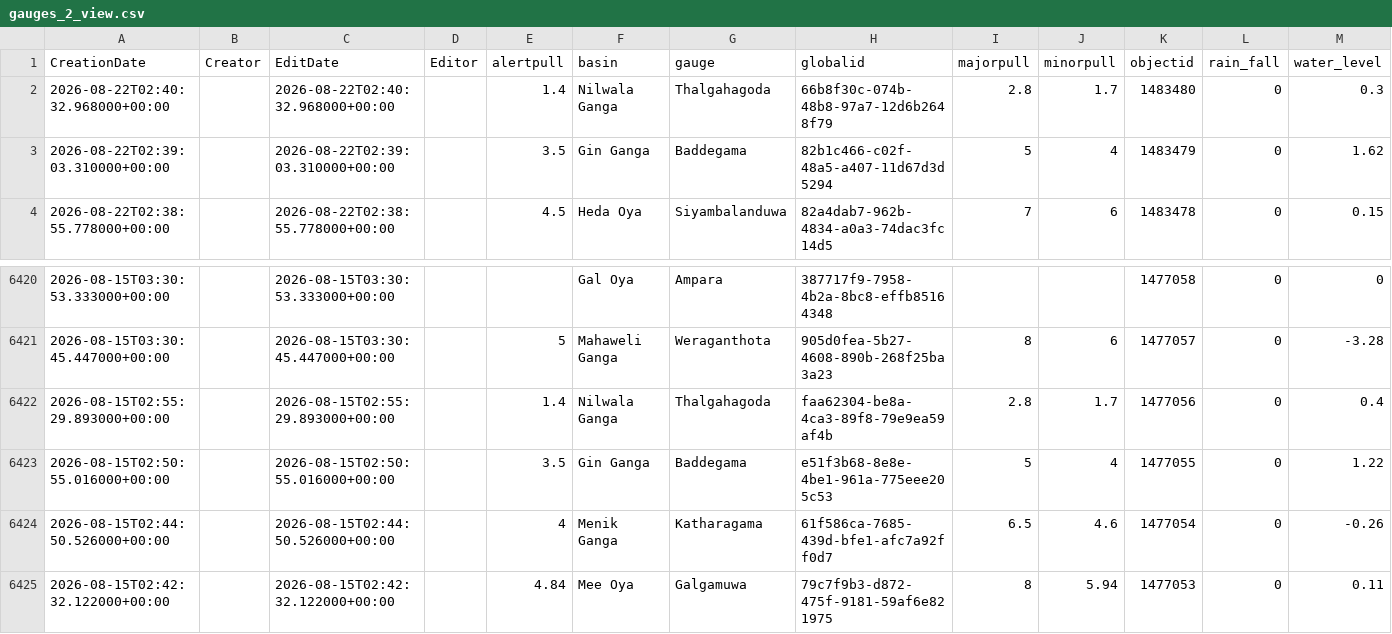
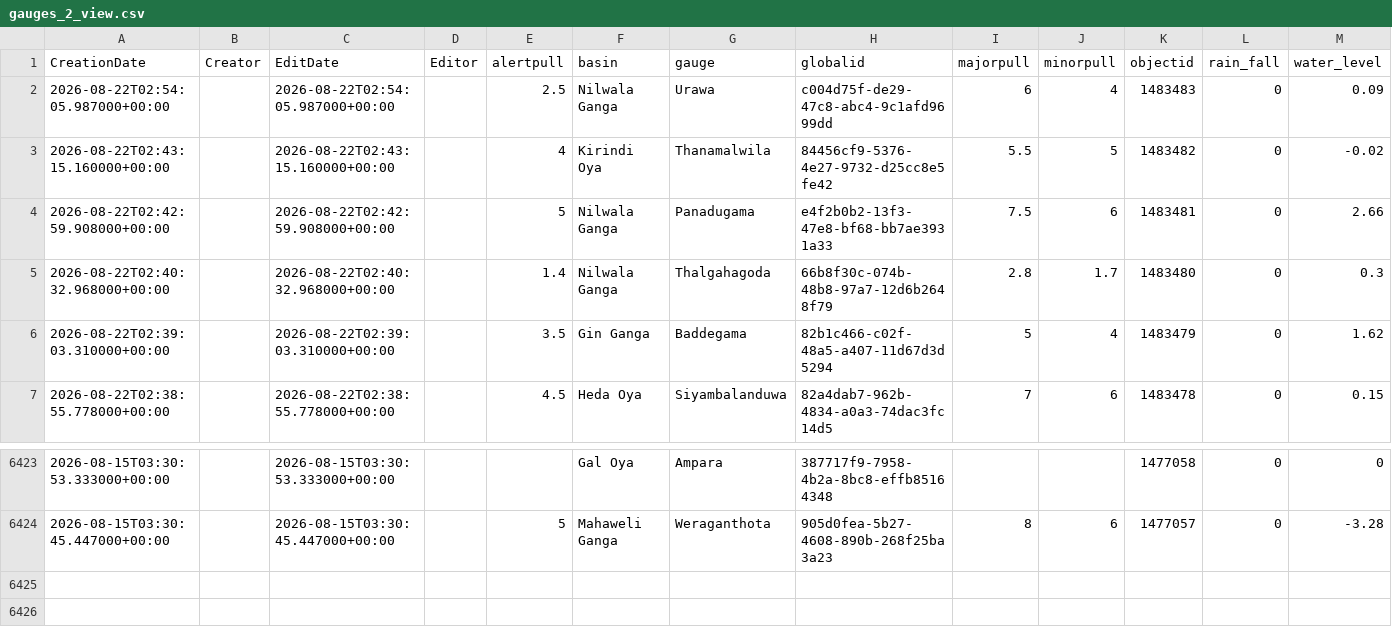
Before and after one commit to RensithUdara/Flood-Data, a CSV file: data/gauges_2_view.csv, drawn as a sheet; only a part is shown, gaps mark what is left out; removed rows and columns are numbered as before the commit, all else as after; the diff names each change by its address in the sheet, - before the commit and + after, or states it on an @@ line.

Commit message:
chore: update gauges_2_view data (6423 records, 2026-08-22 03:26:57 UTC)

```diff
--- a/data/gauges_2_view.csv
+++ b/data/gauges_2_view.csv
+row 2: 2026-08-22T02:54:05.987000+00:00 |  | 2026-08-22T02:54:05.987000+00:00 |  | 2.5 | Nilwala Ganga | Urawa | c004d75f-de29-47c8-abc4-9c1afd9699dd | 6 | 4 | 1483483 | 0 | 0.09
+row 3: 2026-08-22T02:43:15.160000+00:00 |  | 2026-08-22T02:43:15.160000+00:00 |  | 4 | Kirindi Oya | Thanamalwila | 84456cf9-5376-4e27-9732-d25cc8e5fe42 | 5.5 | 5 | 1483482 | 0 | -0.02
+row 4: 2026-08-22T02:42:59.908000+00:00 |  | 2026-08-22T02:42:59.908000+00:00 |  | 5 | Nilwala Ganga | Panadugama | e4f2b0b2-13f3-47e8-bf68-bb7ae3931a33 | 7.5 | 6 | 1483481 | 0 | 2.66
-row 6422: 2026-08-15T02:55:29.893000+00:00 |  | 2026-08-15T02:55:29.893000+00:00 |  | 1.4 | Nilwala Ganga | Thalgahagoda | faa62304-be8a-4ca3-89f8-79e9ea59af4b | 2.8 | 1.7 | 1477056 | 0 | 0.4
-row 6423: 2026-08-15T02:50:55.016000+00:00 |  | 2026-08-15T02:50:55.016000+00:00 |  | 3.5 | Gin Ganga | Baddegama | e51f3b68-8e8e-4be1-961a-775eee205c53 | 5 | 4 | 1477055 | 0 | 1.22
-row 6424: 2026-08-15T02:44:50.526000+00:00 |  | 2026-08-15T02:44:50.526000+00:00 |  | 4 | Menik Ganga | Katharagama | 61f586ca-7685-439d-bfe1-afc7a92ff0d7 | 6.5 | 4.6 | 1477054 | 0 | -0.26
-row 6425: 2026-08-15T02:42:32.122000+00:00 |  | 2026-08-15T02:42:32.122000+00:00 |  | 4.84 | Mee Oya | Galgamuwa | 79c7f9b3-d872-475f-9181-59af6e821975 | 8 | 5.94 | 1477053 | 0 | 0.11
```
Also changed, not shown: 1 other file.
